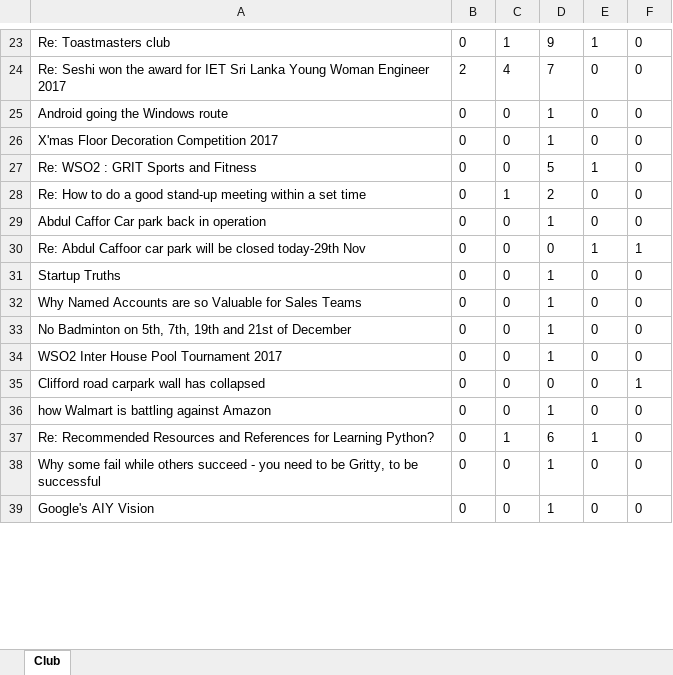
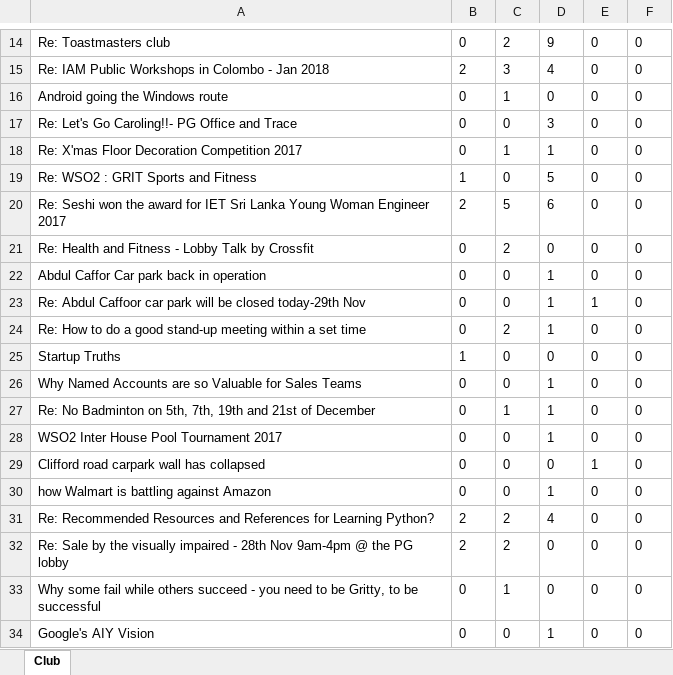
Before and after one commit to ctienshi/SentimentAnalysis, an Excel workbook: club.xlsx, sheet Club, drawn as a sheet; only a part is shown, gaps mark what is left out; values as stored, in another font and other column widths than the file's, no borders; addresses are those after the commit; the diff covers the shown part only; the diff names each change by its address in the sheet, - before the commit and + after, or states it on an @@ line.

```diff
--- a/club.xlsx (sheet Club)
+++ b/club.xlsx (sheet Club)
-C14: 1
+C14: 2
-E14: 1
+E14: 0
-A15: Re: Seshi won the award for IET Sri Lanka Young Woman Engineer 2017
+A15: Re: IAM Public Workshops in Colombo - Jan 2018
-C15: 4
+C15: 3
-D15: 7
+D15: 4
-C16: 0
+C16: 1
-D16: 1
+D16: 0
+row 17: Re: Let's Go Caroling!!- PG Office and Trace | 0 | 0 | 3 | 0 | 0
-A18: X'mas Floor Decoration Competition 2017
+A18: Re: X'mas Floor Decoration Competition 2017
-C18: 0
+C18: 1
-B19: 0
+B19: 1
-E19: 1
+E19: 0
+row 20: Re: Seshi won the award for IET Sri Lanka Young Woman Engineer 2017 | 2 | 5 | 6 | 0 | 0
-A21: Re: How to do a good stand-up meeting within a set time
+A21: Re: Health and Fitness - Lobby Talk by Crossfit
-C21: 1
+C21: 2
-D21: 2
+D21: 0
-D23: 0
+D23: 1
-F23: 1
+F23: 0
+row 24: Re: How to do a good stand-up meeting within a set time | 0 | 2 | 1 | 0 | 0
-B25: 0
+B25: 1
-D25: 1
+D25: 0
-A27: No Badminton…
+A27: Re: No Badminton…
-C27: 0
+C27: 1
-E29: 0
+E29: 1
-F29: 1
+F29: 0
-B31: 0
+B31: 2
-C31: 1
+C31: 2
-D31: 6
+D31: 4
-E31: 1
+E31: 0
+row 32: Re: Sale by the visually impaired - 28th Nov 9am-4pm @ the PG lobby | 2 | 2 | 0 | 0 | 0
-C33: 0
+C33: 1
-D33: 1
+D33: 0
```
Also changed, not shown: 4 added rows, 100 removed rows, 2 moved rows and 15 edited cells elsewhere in this sheet, ballerina.xlsx, 15 other files.
